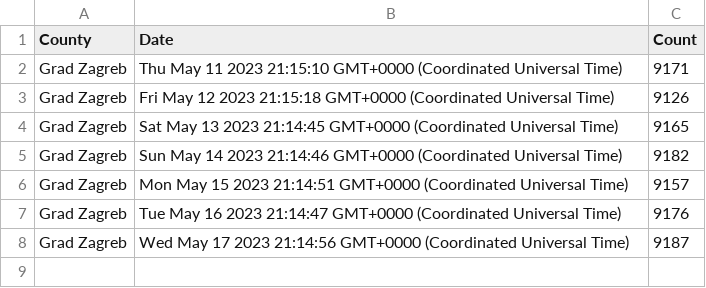
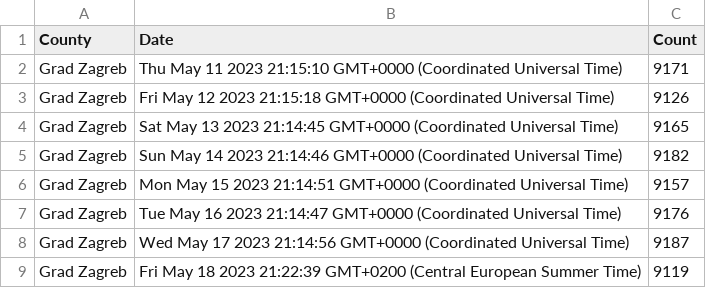
Before and after one commit to curkovicf/real-estate, a CSV file: data/flat/grad_zagreb.csv, drawn as a sheet; the diff names each change by its address in the sheet, - before the commit and + after, or states it on an @@ line.

```diff
--- a/data/flat/grad_zagreb.csv
+++ b/data/flat/grad_zagreb.csv
+row 9: Grad Zagreb | Fri May 18 2023 21:22:39 GMT+0200 (Central European Summer Time) | 9119
```
Also changed, not shown: data/flat/splitsko_dalmatinska_zupanija.csv, data/flat/zadarska_zupanija.csv, 3 other files.
